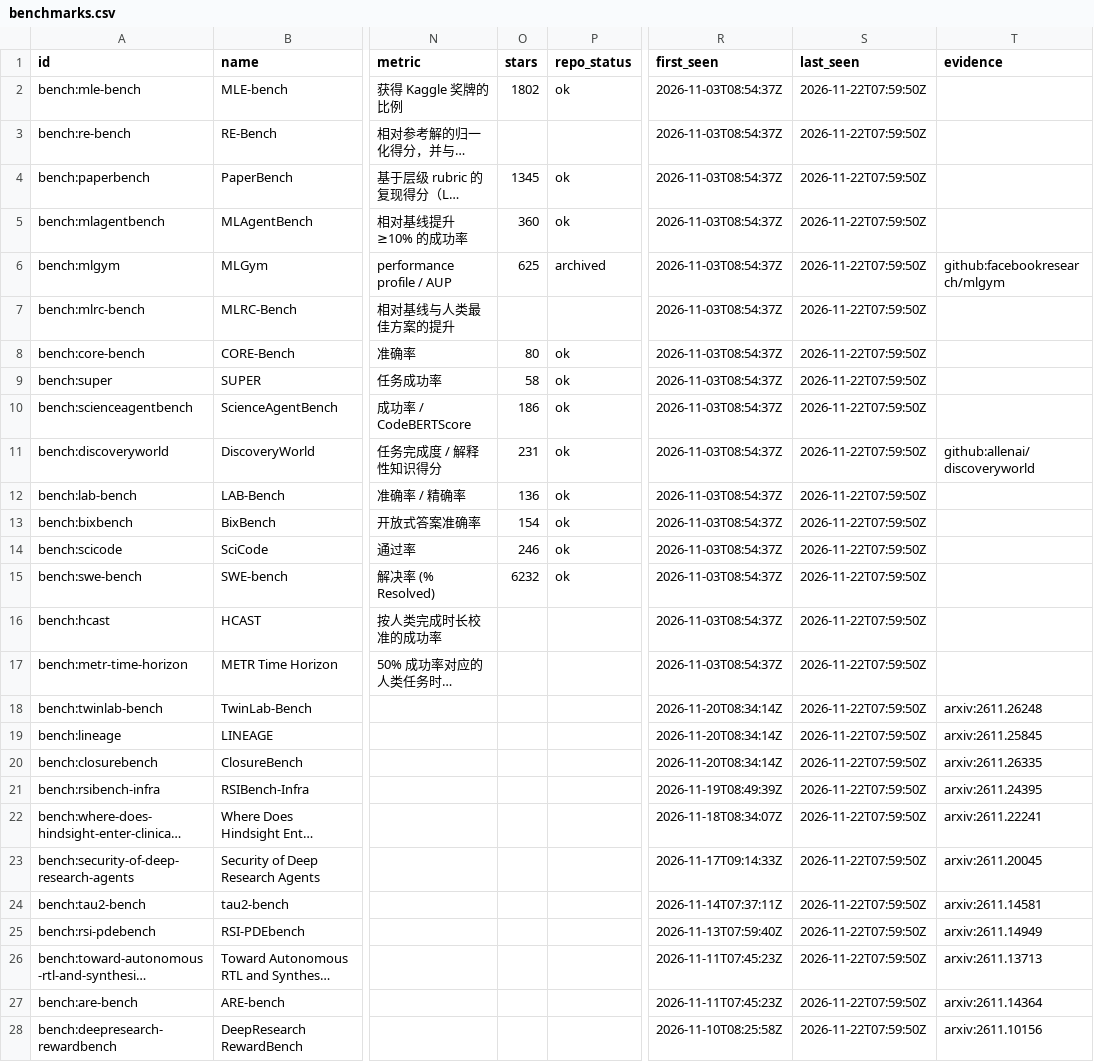
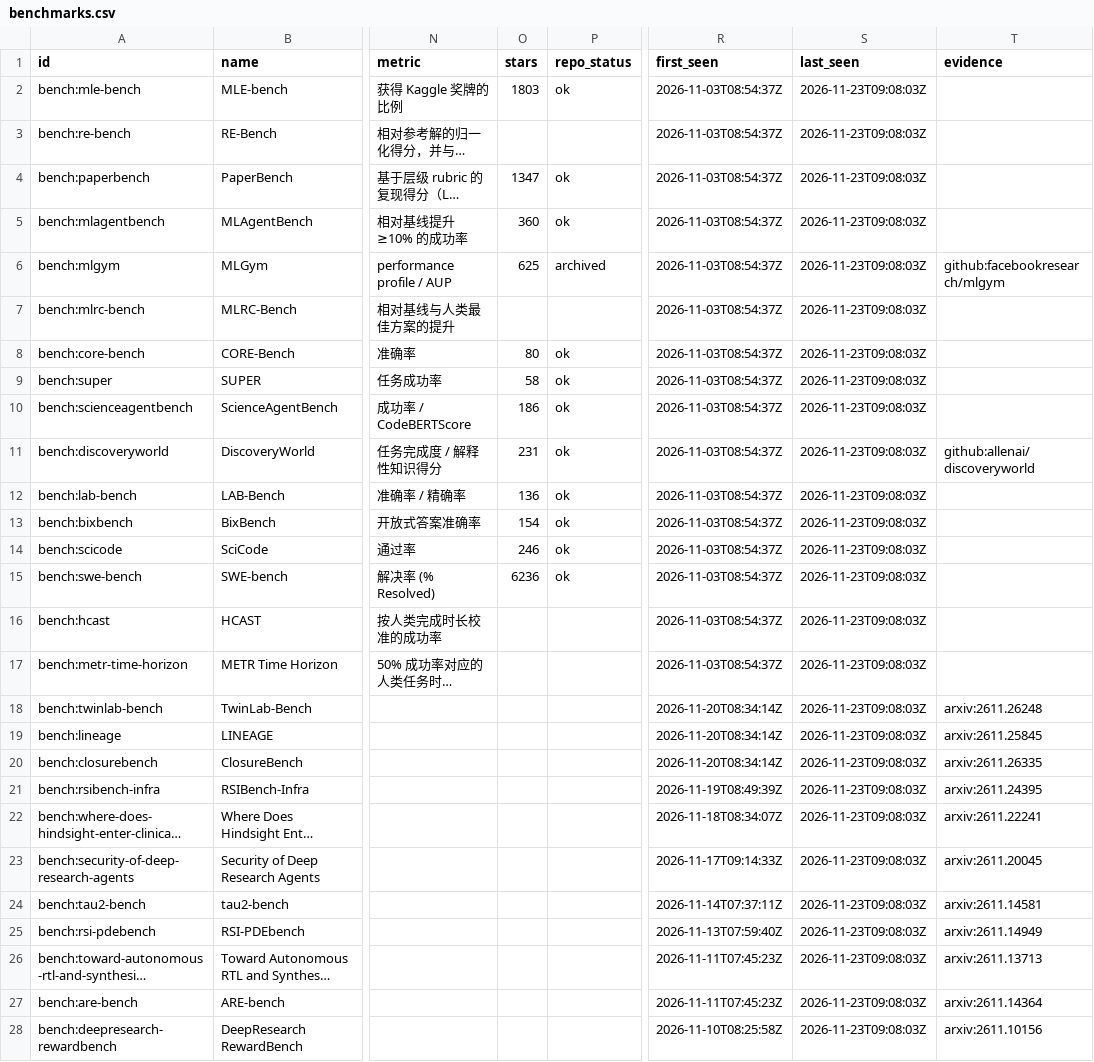
Before and after one commit to yunyiforge/rsi-autoresearch-tracker, a CSV file: data/benchmarks.csv, drawn as a sheet; only a part is shown, gaps mark what is left out; long unchanged cells end in …; the diff covers the shown part only; the diff names each change by its address in the sheet, - before the commit and + after, or states it on an @@ line.

```diff
--- a/data/benchmarks.csv
+++ b/data/benchmarks.csv
-O2 (stars): 1802
+O2 (stars): 1803
-S2:S28 (last_seen): 2026-11-22T07:59:50Z
+S2:S28 (last_seen): 2026-11-23T09:08:03Z
-O4 (stars): 1345
+O4 (stars): 1347
-O15 (stars): 6232
+O15 (stars): 6236
```
Also changed, not shown: 64 edited cells elsewhere in this file, data/frameworks.csv, 8 other files.
